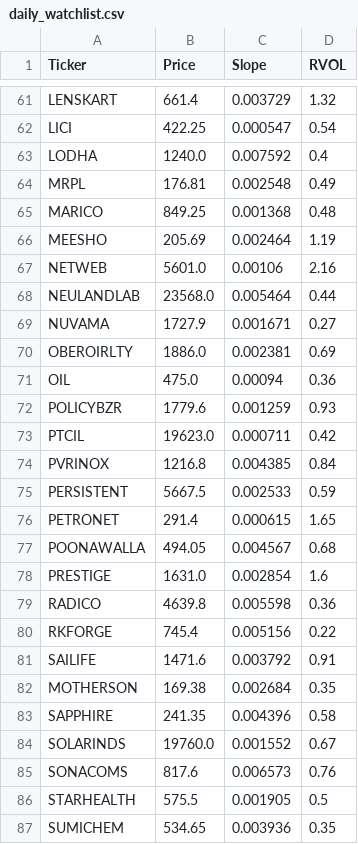
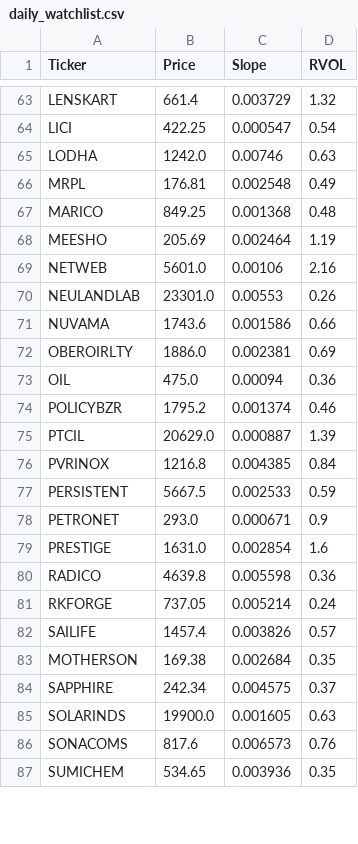
Before and after one commit to akshatsirohiya-arch/india-momentum, a CSV file: daily_watchlist.csv, drawn as a sheet; only a part is shown, gaps mark what is left out; the diff covers the shown part only.

```diff
--- a/daily_watchlist.csv
+++ b/daily_watchlist.csv
@@ -62,3 +64,3 @@ LENSKART,661.4,0.003729,1.32
 LICI,422.25,0.000547,0.54
-LODHA,1240.0,0.007592,0.4
+LODHA,1242.0,0.00746,0.63
 MRPL,176.81,0.002548,0.49
@@ -67,21 +69,19 @@ MEESHO,205.69,0.002464,1.19
 NETWEB,5601.0,0.00106,2.16
-NEULANDLAB,23568.0,0.005464,0.44
-NUVAMA,1727.9,0.001671,0.27
+NEULANDLAB,23301.0,0.00553,0.26
+NUVAMA,1743.6,0.001586,0.66
 OBEROIRLTY,1886.0,0.002381,0.69
 OIL,475.0,0.00094,0.36
-POLICYBZR,1779.6,0.001259,0.93
-PTCIL,19623.0,0.000711,0.42
+POLICYBZR,1795.2,0.001374,0.46
+PTCIL,20629.0,0.000887,1.39
 PVRINOX,1216.8,0.004385,0.84
 PERSISTENT,5667.5,0.002533,0.59
-PETRONET,291.4,0.000615,1.65
-POONAWALLA,494.05,0.004567,0.68
+PETRONET,293.0,0.000671,0.9
 PRESTIGE,1631.0,0.002854,1.6
 RADICO,4639.8,0.005598,0.36
-RKFORGE,745.4,0.005156,0.22
-SAILIFE,1471.6,0.003792,0.91
+RKFORGE,737.05,0.005214,0.24
+SAILIFE,1457.4,0.003826,0.57
 MOTHERSON,169.38,0.002684,0.35
-SAPPHIRE,241.35,0.004396,0.58
-SOLARINDS,19760.0,0.001552,0.67
+SAPPHIRE,242.34,0.004575,0.37
+SOLARINDS,19900.0,0.001605,0.63
 SONACOMS,817.6,0.006573,0.76
-STARHEALTH,575.5,0.001905,0.5
 SUMICHEM,534.65,0.003936,0.35
```
Also changed, not shown: 7 added rows, 4 removed rows and 63 edited cells elsewhere in this file.
